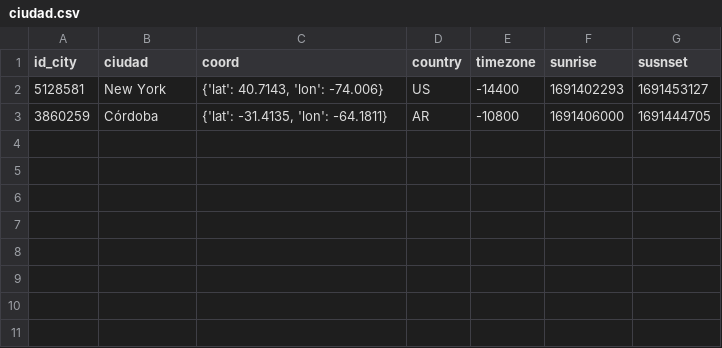
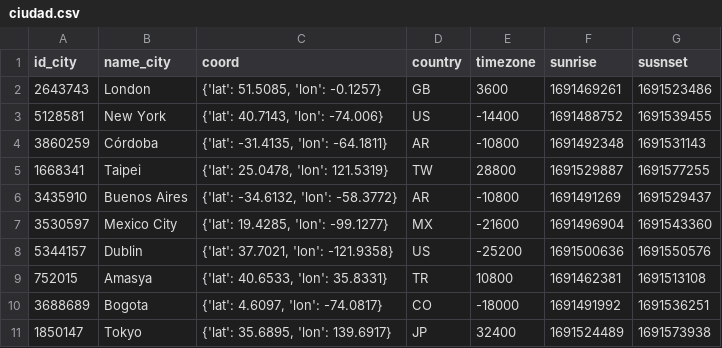
Before and after one commit to IngPA/TP_Data2023, a CSV file: ciudad.csv, drawn as a sheet.

Commit message:
agrego ciudades (10)

```diff
--- a/ciudad.csv
+++ b/ciudad.csv
@@ -1,3 +1,11 @@
-id_city,ciudad,coord,country,timezone,sunrise,susnset
-5128581,New York,"{'lat': 40.7143, 'lon': -74.006}",US,-14400,1691402293,1691453127
-3860259,Córdoba,"{'lat': -31.4135, 'lon': -64.1811}",AR,-10800,1691406000,1691444705
+id_city,name_city,coord,country,timezone,sunrise,susnset
+2643743,London,"{'lat': 51.5085, 'lon': -0.1257}",GB,3600,1691469261,1691523486
+5128581,New York,"{'lat': 40.7143, 'lon': -74.006}",US,-14400,1691488752,1691539455
+3860259,Córdoba,"{'lat': -31.4135, 'lon': -64.1811}",AR,-10800,1691492348,1691531143
+1668341,Taipei,"{'lat': 25.0478, 'lon': 121.5319}",TW,28800,1691529887,1691577255
+3435910,Buenos Aires,"{'lat': -34.6132, 'lon': -58.3772}",AR,-10800,1691491269,1691529437
+3530597,Mexico City,"{'lat': 19.4285, 'lon': -99.1277}",MX,-21600,1691496904,1691543360
+5344157,Dublin,"{'lat': 37.7021, 'lon': -121.9358}",US,-25200,1691500636,1691550576
+752015,Amasya,"{'lat': 40.6533, 'lon': 35.8331}",TR,10800,1691462381,1691513108
+3688689,Bogota,"{'lat': 4.6097, 'lon': -74.0817}",CO,-18000,1691491992,1691536251
+1850147,Tokyo,"{'lat': 35.6895, 'lon': 139.6917}",JP,32400,1691524489,1691573938
```
Also changed, not shown: 3 other files.
